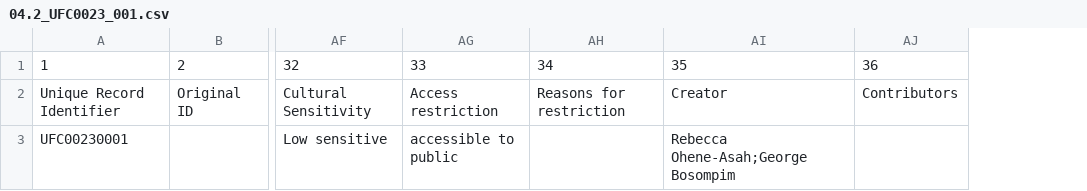
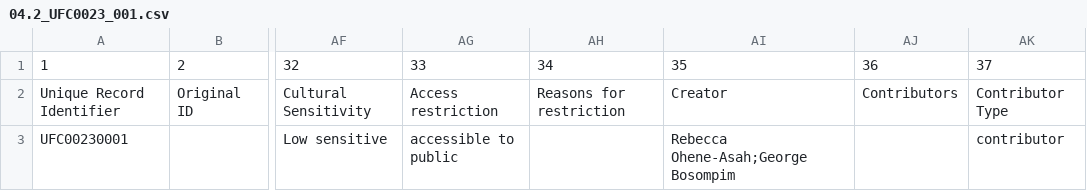
Before and after one commit to ImaginingFutures/metadata-schema, a CSV file: installationdocs/04.2_UFC0023_001.csv, drawn as a sheet; only a part is shown, gaps mark what is left out; the diff names each change by its address in the sheet, - before the commit and + after, or states it on an @@ line.

```diff
--- a/installationdocs/04.2_UFC0023_001.csv
+++ b/installationdocs/04.2_UFC0023_001.csv
+column AK, rows 1-3: 37 | Contributor Type | contributor
```
Also changed, not shown: installationdocs/04.2_UFC0028_001.csv, installationdocs/04.2_UFC0067_001.csv, 5 other files.
